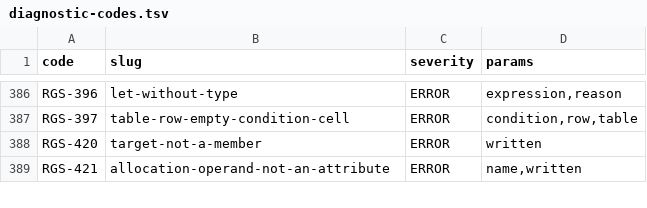
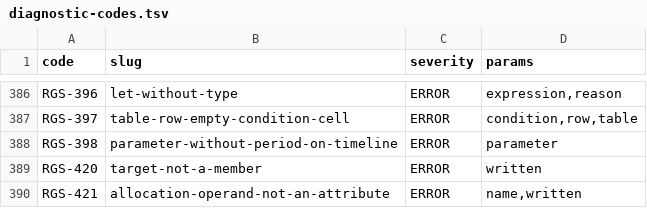
Before and after one commit to uchar-dev/uchar, a TSV file: frontends/regelspraak/src/main/resources/dev/uchar/regelspraak/diagnostic-codes.tsv, drawn as a sheet; only a part is shown, gaps mark what is left out; the diff names each change by its address in the sheet, - before the commit and + after, or states it on an @@ line.

```diff
--- a/frontends/regelspraak/src/main/resources/dev/uchar/regelspraak/diagnostic-codes.tsv
+++ b/frontends/regelspraak/src/main/resources/dev/uchar/regelspraak/diagnostic-codes.tsv
+row 388: RGS-398 | parameter-without-period-on-timeline | ERROR | parameter
```
Also changed, not shown: frontends/regelspraak/src/main/resources/dev/uchar/regelspraak/message/messages-frontend.en.tsv, frontends/regelspraak/src/main/resources/dev/uchar/regelspraak/message/messages-frontend.nl.tsv, 2 other files.
